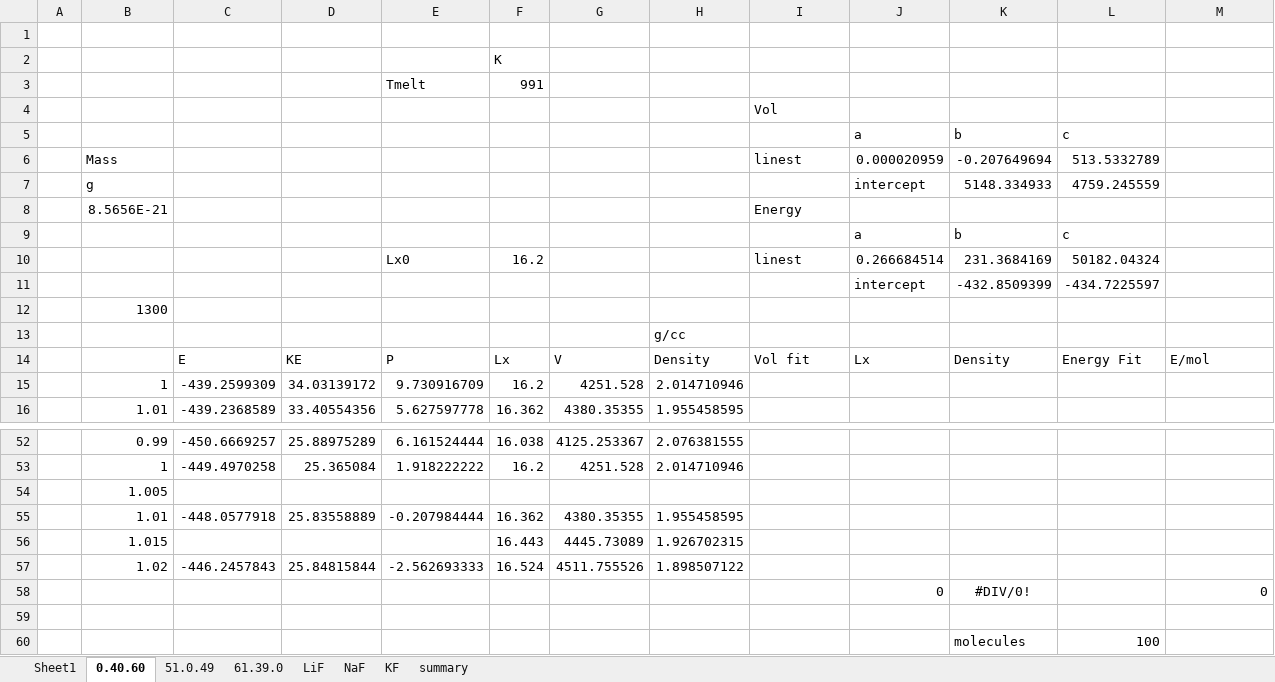
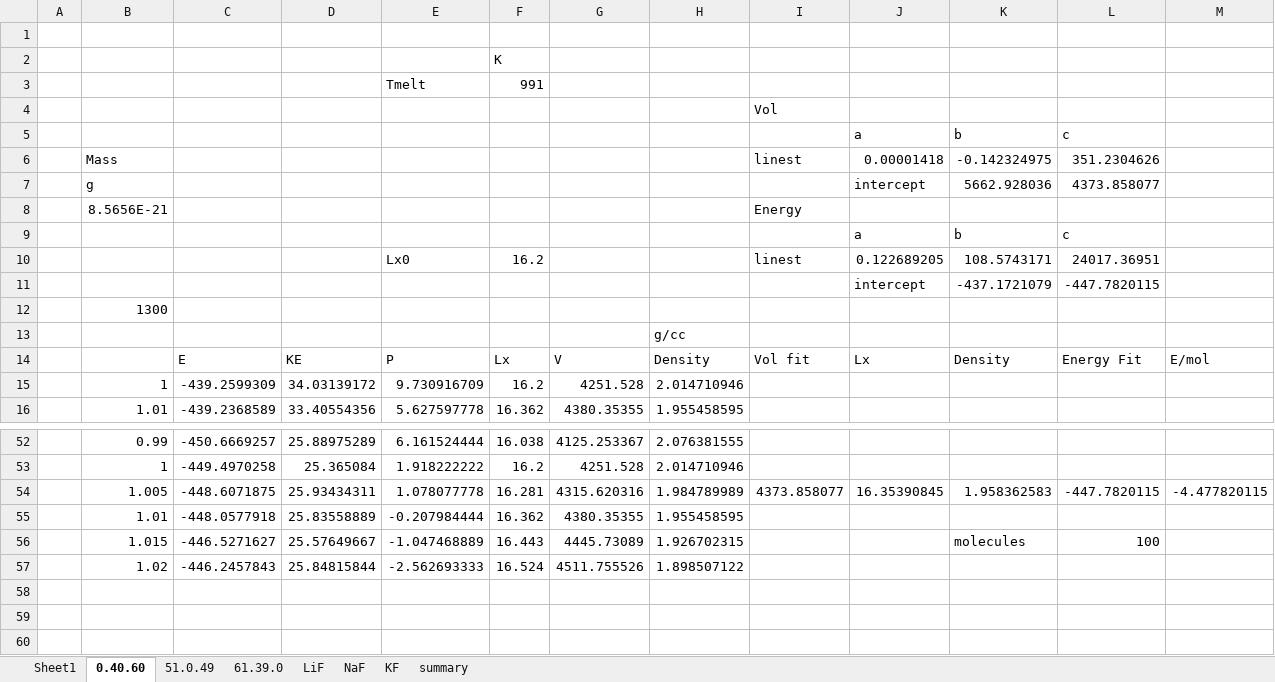
Before and after one commit to benbeeler/spreadsheets, an Excel workbook: SALT/FLiNaK.xlsx, sheet 0.40.60, drawn as a sheet; only a part is shown, gaps mark what is left out; values as stored, in another font and other column widths than the file's, no borders; removed rows and columns are numbered as before the commit, all else as after; the diff names each change by its address in the sheet, - before the commit and + after, or states it on an @@ line.

```diff
--- a/SALT/FLiNaK.xlsx (sheet 0.40.60)
+++ b/SALT/FLiNaK.xlsx (sheet 0.40.60)
-row 6:  | Mass |  |  |  |  |  |  | linest | 0.000020959 | -0.207649694 | 513.5332789
-row 7:  | g |  |  |  |  |  |  |  | intercept | 5148.334933 | 4759.245559
+row 6:  | Mass |  |  |  |  |  |  | linest | 0.00001418 | -0.142324975 | 351.2304626
+row 7:  | g |  |  |  |  |  |  |  | intercept | 5662.928036 | 4373.858077
-J10: 0.266684514
+J10: 0.122689205
-K10: 231.3684169
+K10: 108.5743171
-L10: 50182.04324
+L10: 24017.36951
-row 11:  |  |  |  |  |  |  |  |  | intercept | -432.8509399 | -434.7225597
+row 11:  |  |  |  |  |  |  |  |  | intercept | -437.1721079 | -447.7820115
-row 54:  | 1.005
+row 54:  | 1.005 | -448.6071875 | 25.93434311 | 1.078077778 | 16.281 | 4315.620316 | 1.984789989 | 4373.858077 | 16.35390845 | 1.958362583 | -447.7820115 | -4.477820115
-row 56:  | 1.015 |  |  |  | 16.443 | 4445.73089 | 1.926702315
+row 56:  | 1.015 | -446.5271627 | 25.57649667 | -1.047468889 | 16.443 | 4445.73089 | 1.926702315 |  |  | molecules | 100
-row 58:  |  |  |  |  |  |  |  |  | 0 | #DIV/0! |  | 0
-row 59: (empty)
-row 60:  |  |  |  |  |  |  |  |  |  | molecules | 100
```
Also changed, not shown: sheet 51.0.49, sheet summary, SALT/KF_ZrF4.xlsx, SALT/SALT_properties.xlsx, 4 other files.
